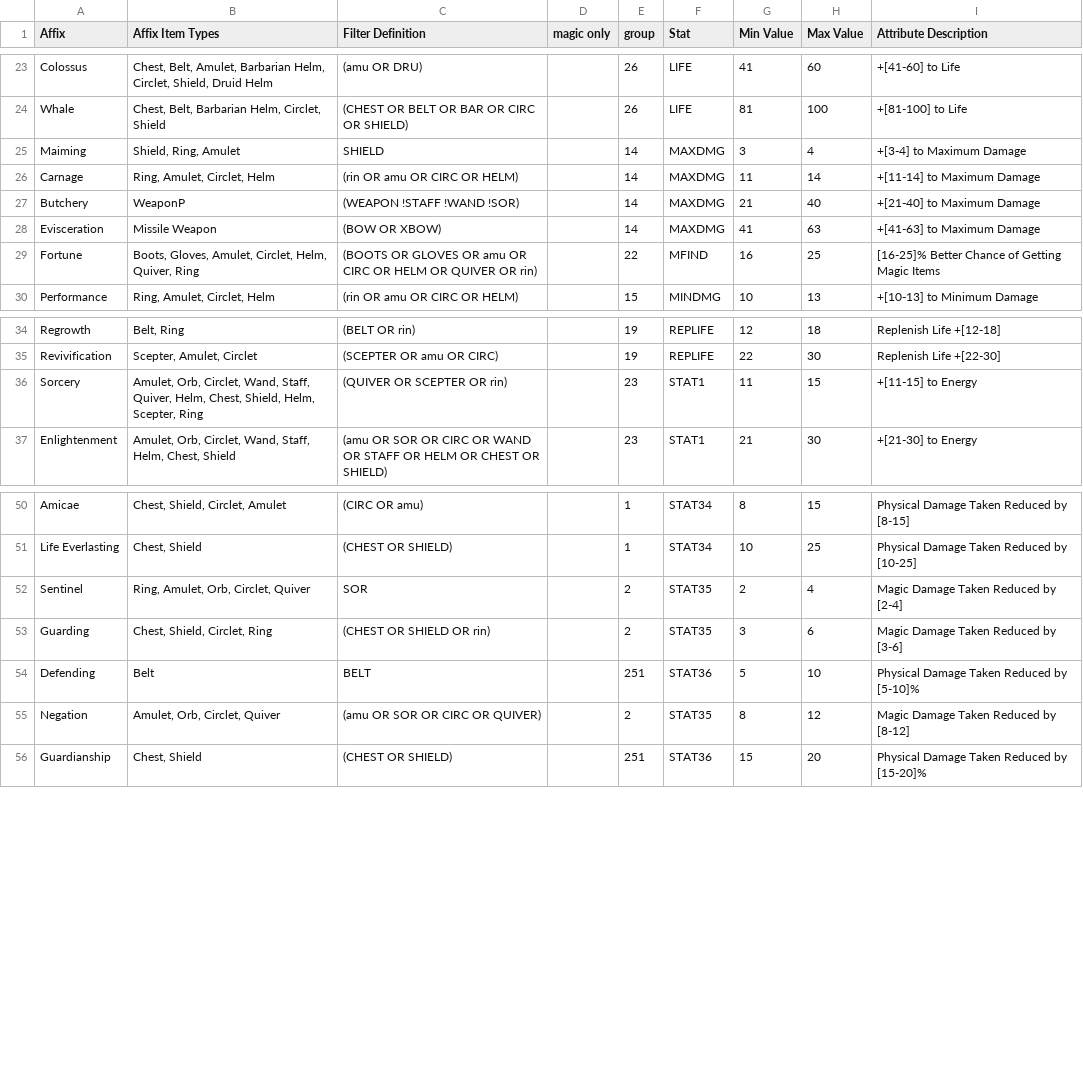
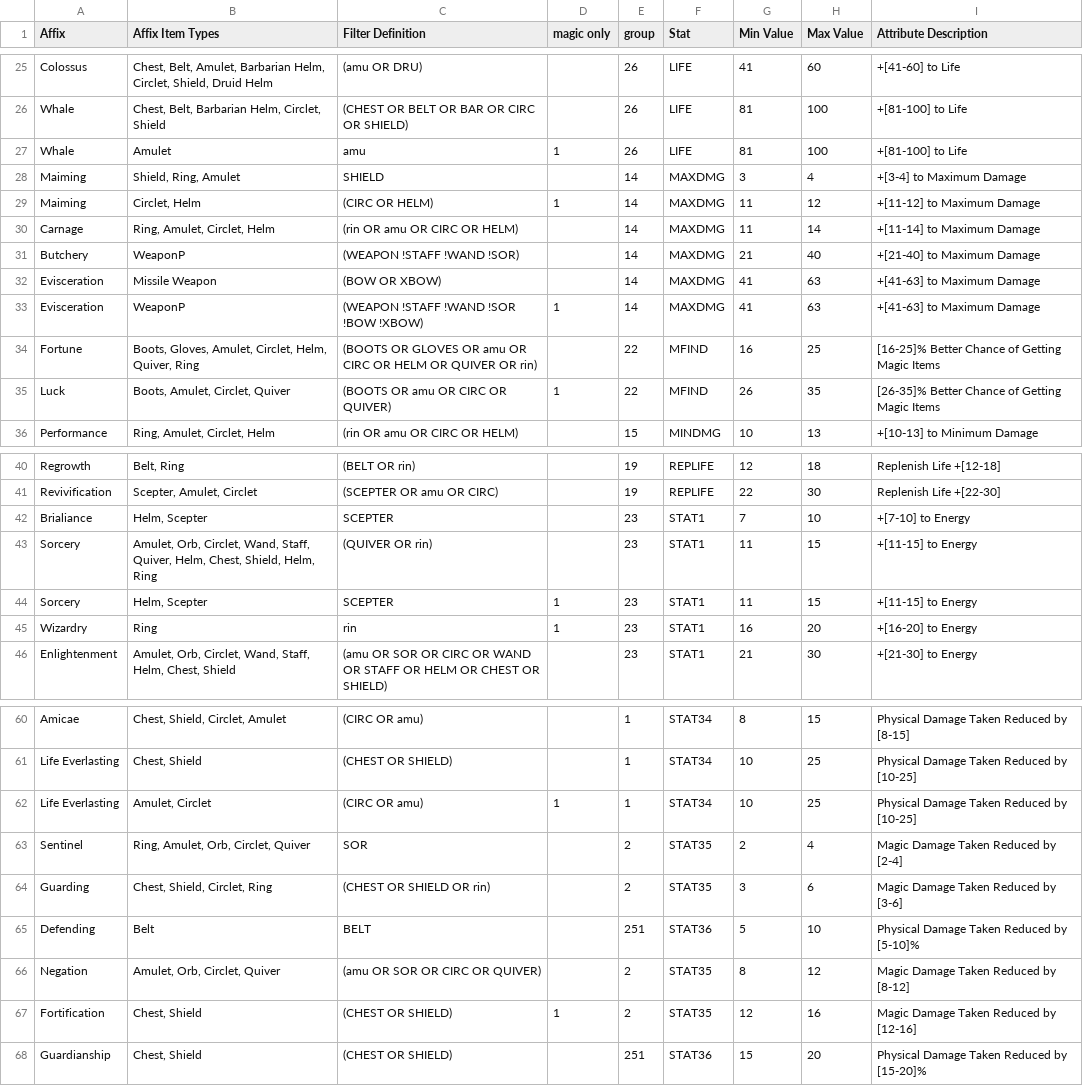
Before and after one commit to PreyInstinct/Loot-Goblin-Filter, a CSV file: data/suffixes.csv, drawn as a sheet; only a part is shown, gaps mark what is left out; the diff covers the shown part only.

```diff
--- a/data/suffixes.csv
+++ b/data/suffixes.csv
@@ -24,3 +26,5 @@ Colossus	Chest, Belt, Amulet, Barbarian Helm, Circlet, Shield, Druid Helm	(amu O
 Whale	Chest, Belt, Barbarian Helm, Circlet, Shield	(CHEST OR BELT OR BAR OR CIRC OR SHIELD)		26	LIFE	81	100	+[81-100] to Life
+Whale	Amulet	amu	1	26	LIFE	81	100	+[81-100] to Life
 Maiming	Shield, Ring, Amulet	SHIELD		14	MAXDMG	3	4	+[3-4] to Maximum Damage
+Maiming	Circlet, Helm	(CIRC OR HELM)	1	14	MAXDMG	11	12	+[11-12] to Maximum Damage
 Carnage	Ring, Amulet, Circlet, Helm	(rin OR amu OR CIRC OR HELM)		14	MAXDMG	11	14	+[11-14] to Maximum Damage
@@ -28,3 +32,5 @@ Butchery	WeaponP	(WEAPON !STAFF !WAND !SOR)		14	MAXDMG	21	40	+[21-40] to Maximum
 Evisceration	Missile Weapon	(BOW OR XBOW)		14	MAXDMG	41	63	+[41-63] to Maximum Damage
+Evisceration	WeaponP	(WEAPON !STAFF !WAND !SOR !BOW !XBOW)	1	14	MAXDMG	41	63	+[41-63] to Maximum Damage
 Fortune	Boots, Gloves, Amulet, Circlet, Helm, Quiver, Ring	(BOOTS OR GLOVES OR amu OR CIRC OR HELM OR QUIVER OR rin)		22	MFIND	16	25	[16-25]% Better Chance of Getting Magic Items
+Luck	Boots, Amulet, Circlet, Quiver	(BOOTS OR amu OR CIRC OR QUIVER)	1	22	MFIND	26	35	[26-35]% Better Chance of Getting Magic Items
 Performance	Ring, Amulet, Circlet, Helm	(rin OR amu OR CIRC OR HELM)		15	MINDMG	10	13	+[10-13] to Minimum Damage
@@ -35,3 +41,6 @@ Regrowth	Belt, Ring	(BELT OR rin)		19	REPLIFE	12	18	Replenish Life +[12-18]
 Revivification	Scepter, Amulet, Circlet	(SCEPTER OR amu OR CIRC)		19	REPLIFE	22	30	Replenish Life +[22-30]
-Sorcery	Amulet, Orb, Circlet, Wand, Staff, Quiver, Helm, Chest, Shield, Helm, Scepter, Ring	(QUIVER OR SCEPTER OR rin)		23	STAT1	11	15	+[11-15] to Energy
+Brialiance	Helm, Scepter	SCEPTER		23	STAT1	7	10	+[7-10] to Energy
+Sorcery	Amulet, Orb, Circlet, Wand, Staff, Quiver, Helm, Chest, Shield, Helm, Ring	(QUIVER OR rin)		23	STAT1	11	15	+[11-15] to Energy
+Sorcery	Helm, Scepter	SCEPTER	1	23	STAT1	11	15	+[11-15] to Energy
+Wizardry	Ring	rin	1	23	STAT1	16	20	+[16-20] to Energy
 Enlightenment	Amulet, Orb, Circlet, Wand, Staff, Helm, Chest, Shield	(amu OR SOR OR CIRC OR WAND OR STAFF OR HELM OR CHEST OR SHIELD)		23	STAT1	21	30	+[21-30] to Energy
@@ -51,2 +61,3 @@ Amicae	Chest, Shield, Circlet, Amulet	(CIRC OR amu)		1	STAT34	8	15	Physical Dama
 Life Everlasting	Chest, Shield	(CHEST OR SHIELD)		1	STAT34	10	25	Physical Damage Taken Reduced by [10-25]
+Life Everlasting	Amulet, Circlet	(CIRC OR amu)	1	1	STAT34	10	25	Physical Damage Taken Reduced by [10-25]
 Sentinel	Ring, Amulet, Orb, Circlet, Quiver	SOR		2	STAT35	2	4	Magic Damage Taken Reduced by [2-4]
@@ -55,2 +66,3 @@ Defending	Belt	BELT		251	STAT36	5	10	Physical Damage Taken Reduced by [5-10]%
 Negation	Amulet, Orb, Circlet, Quiver	(amu OR SOR OR CIRC OR QUIVER)		2	STAT35	8	12	Magic Damage Taken Reduced by [8-12]
+Fortification	Chest, Shield	(CHEST OR SHIELD)	1	2	STAT35	12	16	Magic Damage Taken Reduced by [12-16]
 Guardianship	Chest, Shield	(CHEST OR SHIELD)		251	STAT36	15	20	Physical Damage Taken Reduced by [15-20]%
```
Also changed, not shown: 5 added rows elsewhere in this file, data/prefixes.csv.
